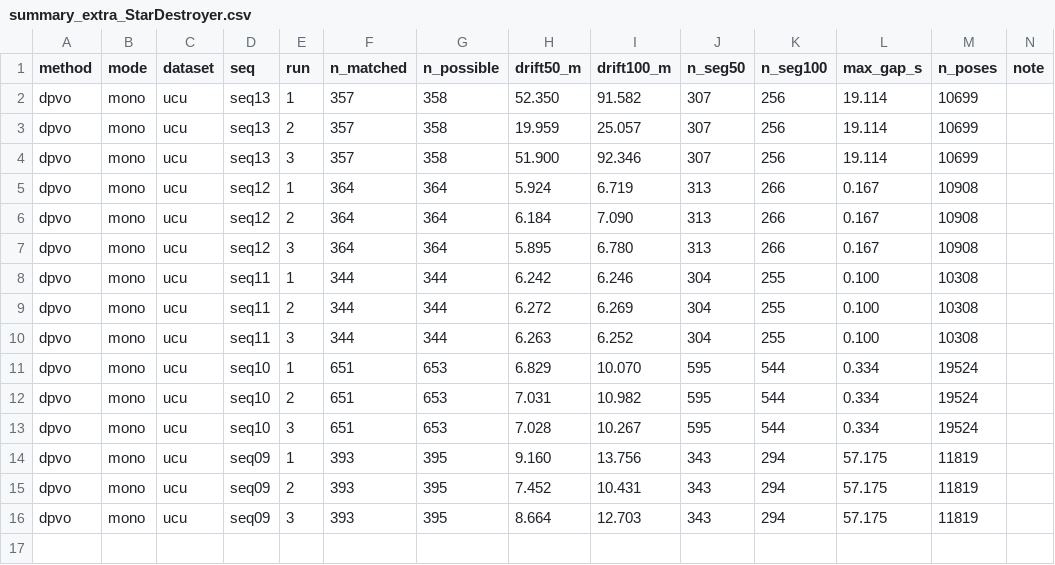
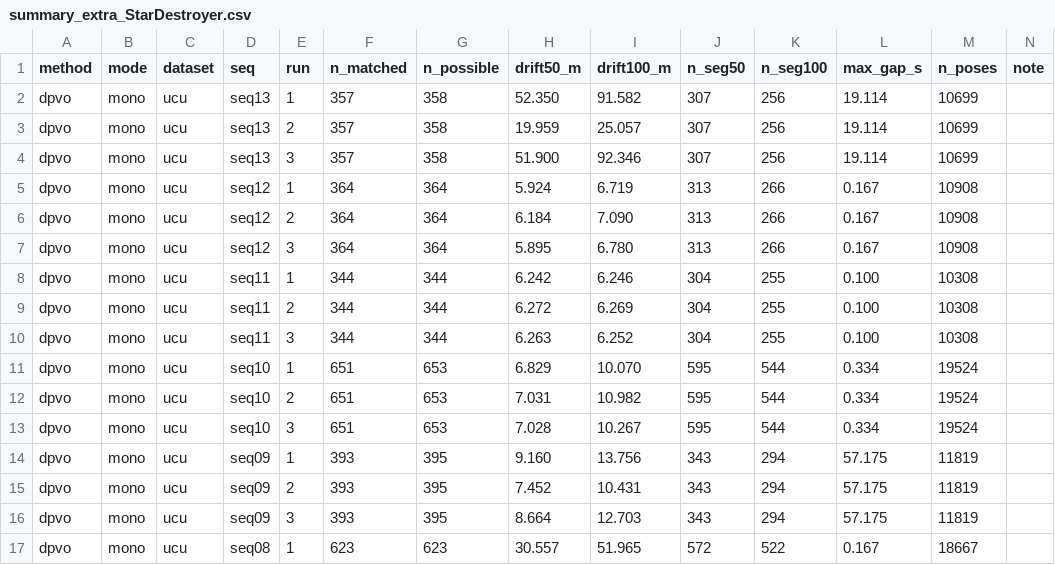
Before and after one commit to oToTak/slam-project-methods, a CSV file: results/summary_extra_StarDestroyer.csv, drawn as a sheet.

Commit message:
status StarDestroyer 2026-11-14T04:52:25+02:00

```diff
--- a/results/summary_extra_StarDestroyer.csv
+++ b/results/summary_extra_StarDestroyer.csv
@@ -16 +16,2 @@ dpvo,mono,ucu,seq09,2,393,395,7.452,10.431,343,294,57.175,11819,
 dpvo,mono,ucu,seq09,3,393,395,8.664,12.703,343,294,57.175,11819,
+dpvo,mono,ucu,seq08,1,623,623,30.557,51.965,572,522,0.167,18667,
```
Also changed, not shown: results/summary_StarDestroyer.csv, 7 other files.
